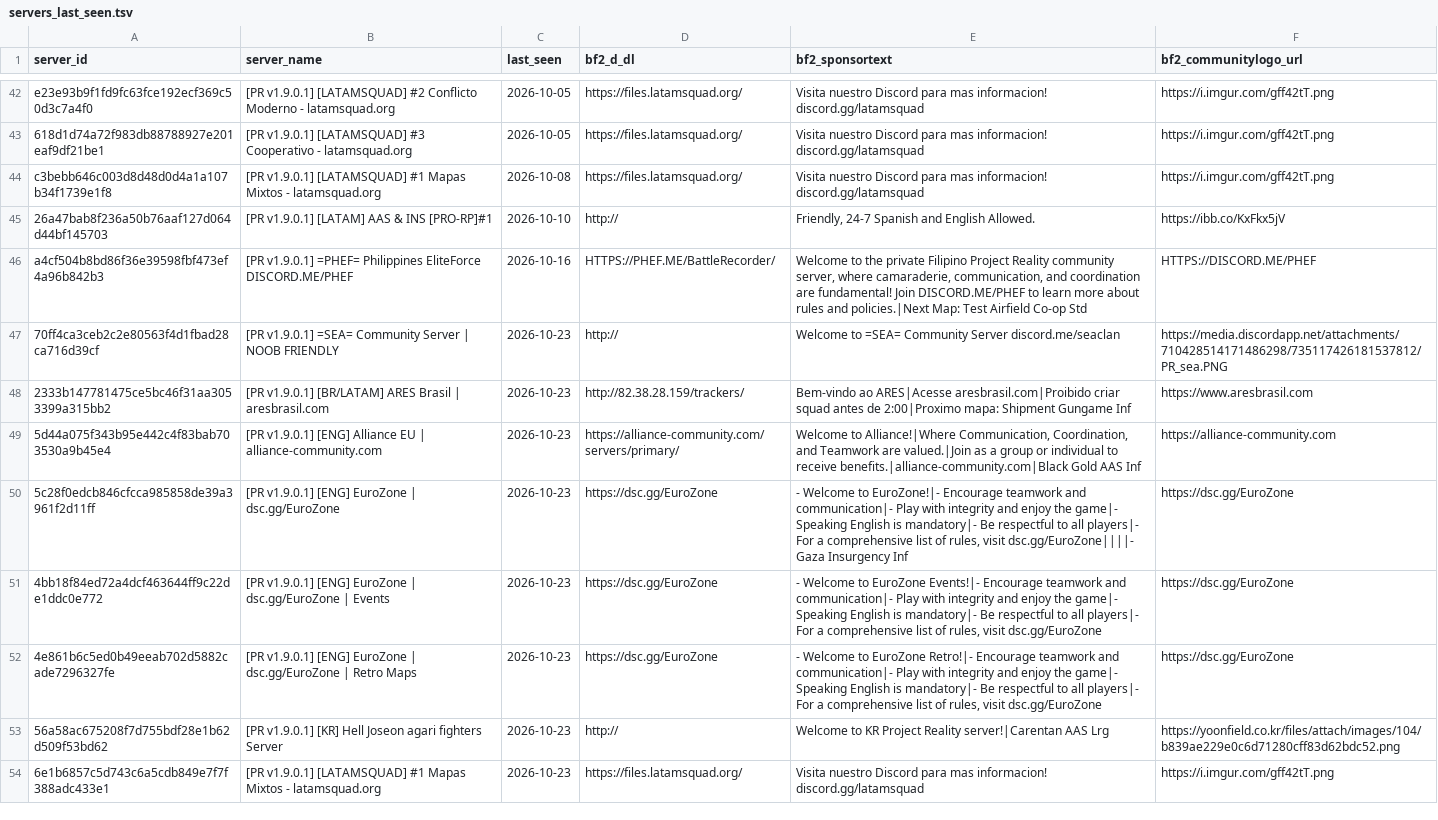
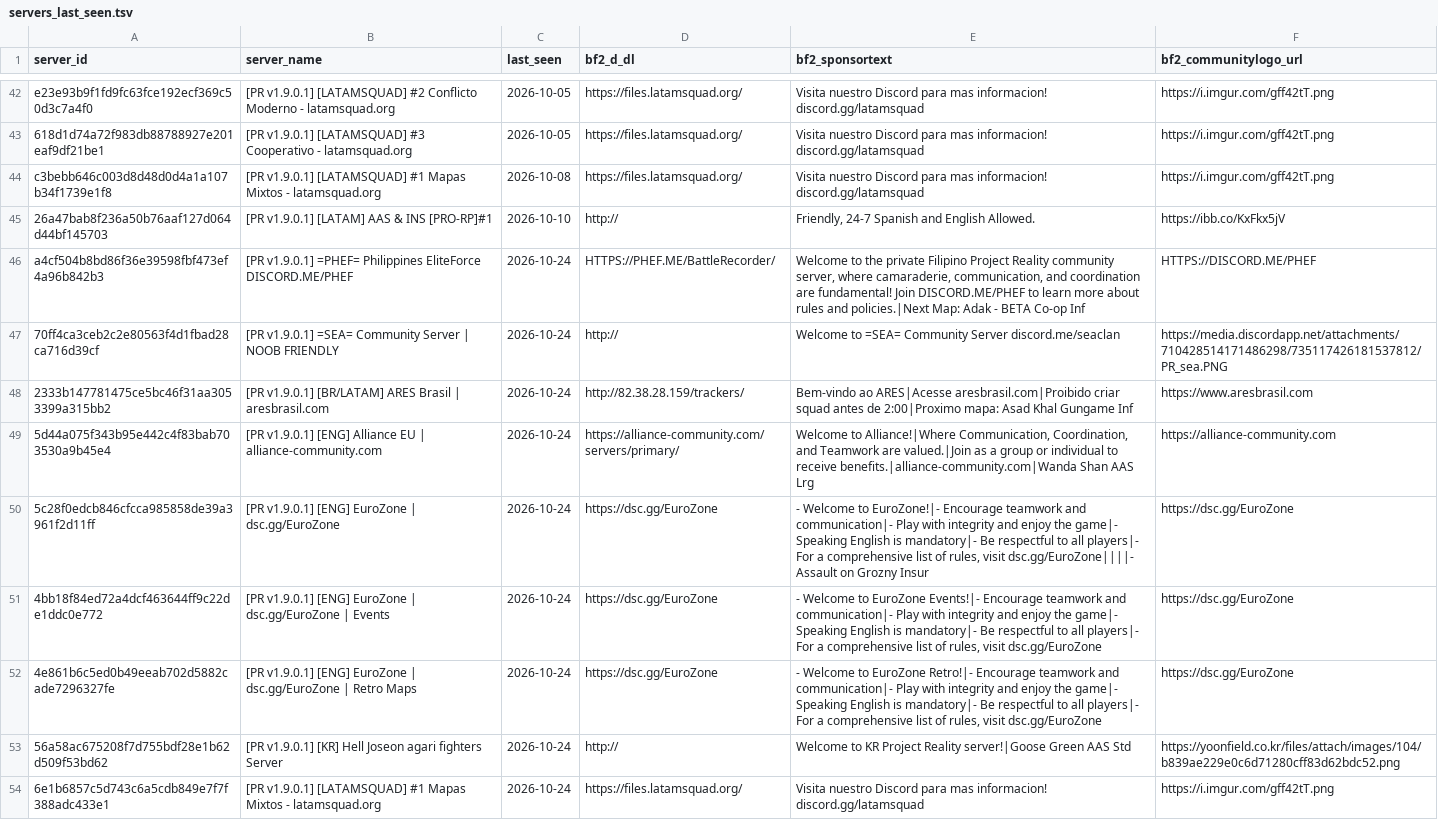
Before and after one commit to SucharMistrz/PRServerTracker, a TSV file: data/servers_last_seen.tsv, drawn as a sheet; only a part is shown, gaps mark what is left out; the diff covers the shown part only; the diff names each change by its address in the sheet, - before the commit and + after, or states it on an @@ line.

```diff
--- a/data/servers_last_seen.tsv
+++ b/data/servers_last_seen.tsv
-C46 (last_seen): 2026-10-16
+C46 (last_seen): 2026-10-24
-E46 (bf2_sponsortext): …policies.|Next Map: Test Airfield Co-op Std
+E46 (bf2_sponsortext): …policies.|Next Map: Adak - BETA Co-op Inf
-C47:C54 (last_seen): 2026-10-23
+C47:C54 (last_seen): 2026-10-24
-E48 (bf2_sponsortext): …2:00|Proximo mapa: Shipment Gungame Inf
+E48 (bf2_sponsortext): …2:00|Proximo mapa: Asad Khal Gungame Inf
-E49 (bf2_sponsortext): …to receive benefits.|alliance-community.com|Black Gold AAS Inf
+E49 (bf2_sponsortext): …to receive benefits.|alliance-community.com|Wanda Shan AAS Lrg
-E50 (bf2_sponsortext): …visit dsc.gg/EuroZone||||- Gaza Insurgency Inf
+E50 (bf2_sponsortext): …visit dsc.gg/EuroZone||||- Assault on Grozny Insur
-E53 (bf2_sponsortext): …Project Reality server!|Carentan AAS Lrg
+E53 (bf2_sponsortext): …Project Reality server!|Goose Green AAS Std
```
Also changed, not shown: 16 edited cells elsewhere in this file.
